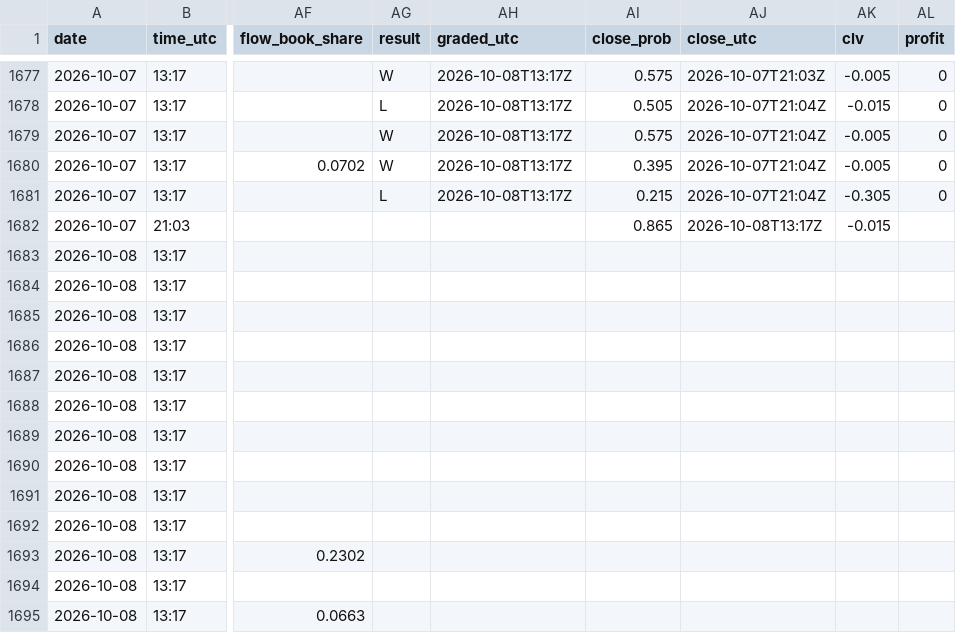
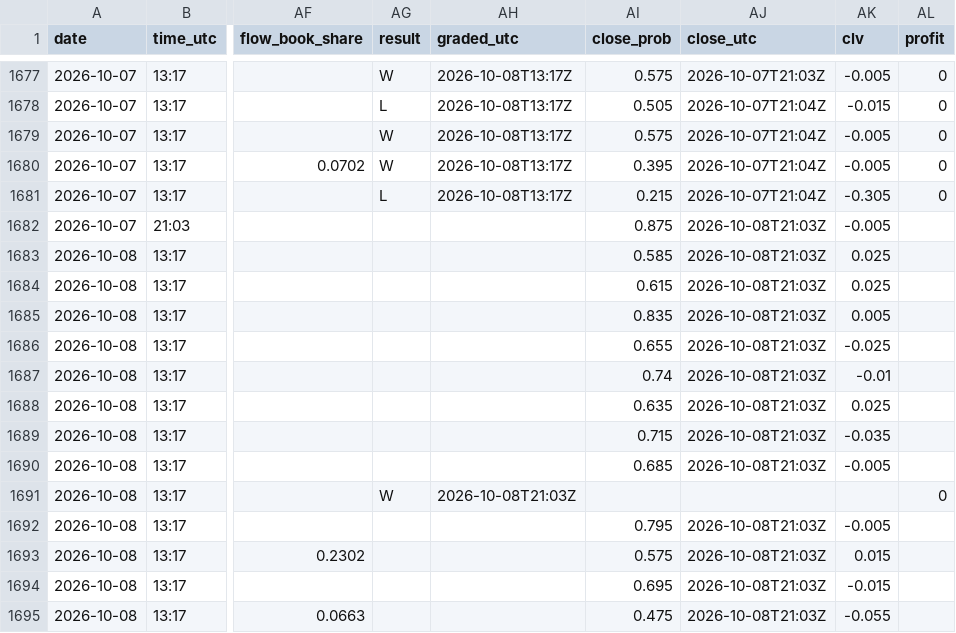
Before and after one commit to Predatuh/EdgeBot, a CSV file: data/v2/picks_log.csv, drawn as a sheet; only a part is shown, gaps mark what is left out; the diff covers the shown part only; the diff names each change by its address in the sheet, - before the commit and + after, or states it on an @@ line.

```diff
--- a/data/v2/picks_log.csv
+++ b/data/v2/picks_log.csv
-AI1682 (close_prob): 0.865
+AI1682 (close_prob): 0.875
-AJ1682 (close_utc): 2026-10-08T13:17Z
+AJ1682 (close_utc): 2026-10-08T21:03Z
-AK1682 (clv): -0.015
+AK1682 (clv): -0.005
-AI1683 (close_prob): (empty)
+AI1683 (close_prob): 0.585
-AJ1683:AJ1690 (close_utc): (empty)
+AJ1683:AJ1690 (close_utc): 2026-10-08T21:03Z
-AK1683:AK1684 (clv): (empty)
+AK1683:AK1684 (clv): 0.025
-AI1684 (close_prob): (empty)
+AI1684 (close_prob): 0.615
-AI1685 (close_prob): (empty)
+AI1685 (close_prob): 0.835
-AK1685 (clv): (empty)
+AK1685 (clv): 0.005
-AI1686 (close_prob): (empty)
+AI1686 (close_prob): 0.655
-AK1686 (clv): (empty)
+AK1686 (clv): -0.025
-AI1687 (close_prob): (empty)
+AI1687 (close_prob): 0.74
-AK1687 (clv): (empty)
+AK1687 (clv): -0.01
-AI1688 (close_prob): (empty)
+AI1688 (close_prob): 0.635
-AK1688 (clv): (empty)
+AK1688 (clv): 0.025
-AI1689 (close_prob): (empty)
+AI1689 (close_prob): 0.715
-AK1689 (clv): (empty)
+AK1689 (clv): -0.035
-AI1690 (close_prob): (empty)
+AI1690 (close_prob): 0.685
-AK1690 (clv): (empty)
+AK1690 (clv): -0.005
-AG1691 (result): (empty)
+AG1691 (result): W
-AH1691 (graded_utc): (empty)
+AH1691 (graded_utc): 2026-10-08T21:03Z
-AL1691 (profit): (empty)
+AL1691 (profit): 0
-AI1692 (close_prob): (empty)
+AI1692 (close_prob): 0.795
-AJ1692:AJ1695 (close_utc): (empty)
+AJ1692:AJ1695 (close_utc): 2026-10-08T21:03Z
-AK1692 (clv): (empty)
+AK1692 (clv): -0.005
-AI1693 (close_prob): (empty)
+AI1693 (close_prob): 0.575
-AK1693 (clv): (empty)
+AK1693 (clv): 0.015
-AI1694 (close_prob): (empty)
+AI1694 (close_prob): 0.695
-AK1694 (clv): (empty)
+AK1694 (clv): -0.015
-AI1695 (close_prob): (empty)
+AI1695 (close_prob): 0.475
-AK1695 (clv): (empty)
+AK1695 (clv): -0.055
```
Also changed, not shown: 2 added rows and 9 edited cells elsewhere in this file, 6 other files.
